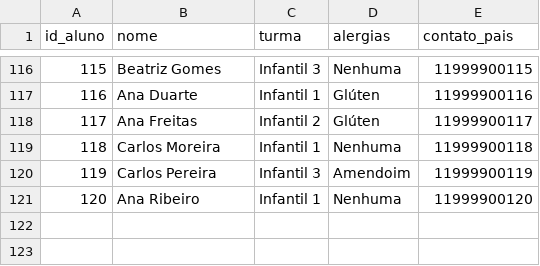
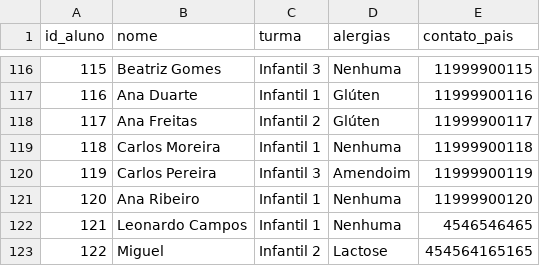
Before and after one commit to Leonardolabdc/rotina_viva, a CSV file: data/info_alunos.csv, drawn as a sheet; only a part is shown, gaps mark what is left out.

```diff
--- a/data/info_alunos.csv
+++ b/data/info_alunos.csv
@@ -121 +121,3 @@
 120,Ana Ribeiro,Infantil 1,Nenhuma,11999900120
+121,Leonardo Campos,Infantil 1,Nenhuma,4546546465
+122,Miguel,Infantil 2,Lactose,454564165165
```
Also changed, not shown: 27 other files.
